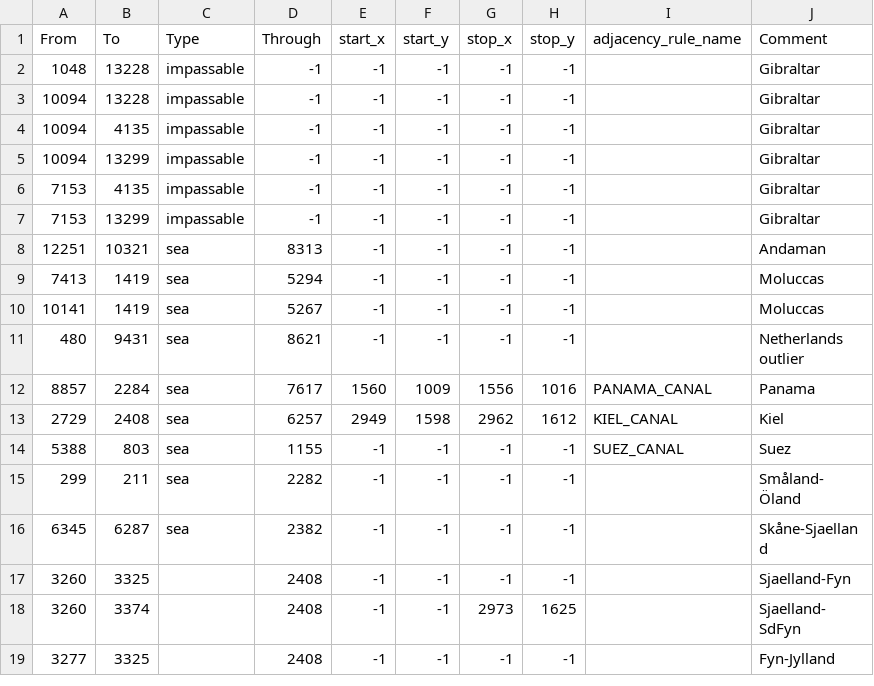
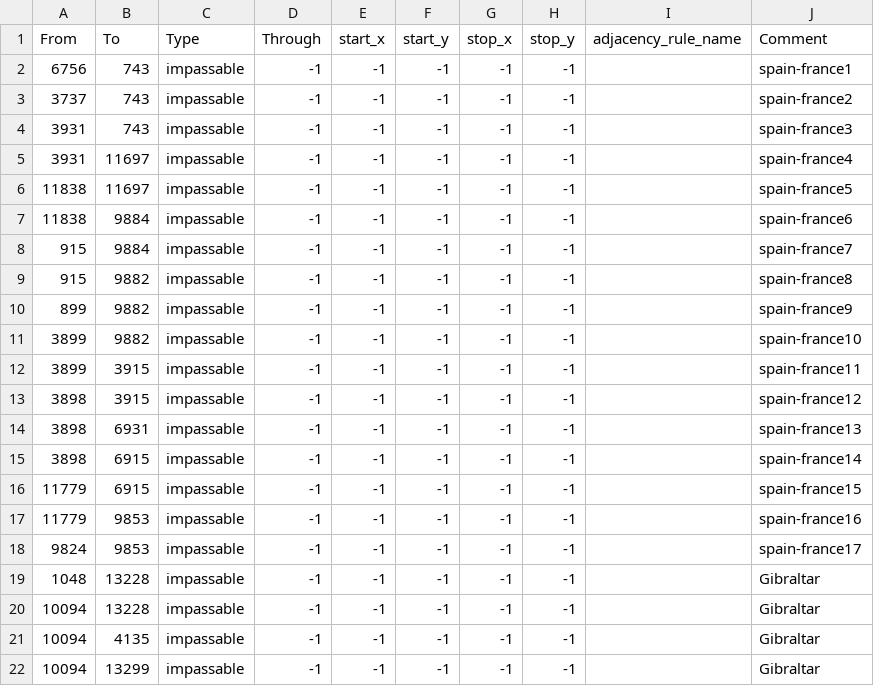
Before and after one commit to Panda1941/hhm, a CSV file: map/adjacencies.csv, drawn as a sheet; only a part is shown; the shorter side is filled out with more unchanged rows.

```diff
--- a/map/adjacencies.csv
+++ b/map/adjacencies.csv
@@ -1,2 +1,19 @@
 From;To;Type;Through;start_x;start_y;stop_x;stop_y;adjacency_rule_name;Comment
+6756;743;impassable;-1;-1;-1;-1;-1;;spain-france1
+3737;743;impassable;-1;-1;-1;-1;-1;;spain-france2
+3931;743;impassable;-1;-1;-1;-1;-1;;spain-france3
+3931;11697;impassable;-1;-1;-1;-1;-1;;spain-france4
+11838;11697;impassable;-1;-1;-1;-1;-1;;spain-france5
+11838;9884;impassable;-1;-1;-1;-1;-1;;spain-france6
+915;9884;impassable;-1;-1;-1;-1;-1;;spain-france7
+915;9882;impassable;-1;-1;-1;-1;-1;;spain-france8
+899;9882;impassable;-1;-1;-1;-1;-1;;spain-france9
+3899;9882;impassable;-1;-1;-1;-1;-1;;spain-france10
+3899;3915;impassable;-1;-1;-1;-1;-1;;spain-france11
+3898;3915;impassable;-1;-1;-1;-1;-1;;spain-france12
+3898;6931;impassable;-1;-1;-1;-1;-1;;spain-france13
+3898;6915;impassable;-1;-1;-1;-1;-1;;spain-france14
+11779;6915;impassable;-1;-1;-1;-1;-1;;spain-france15
+11779;9853;impassable;-1;-1;-1;-1;-1;;spain-france16
+9824;9853;impassable;-1;-1;-1;-1;-1;;spain-france17
 1048;13228;impassable;-1;-1;-1;-1;-1;;Gibraltar
```
Also changed, not shown: 5 other files.
